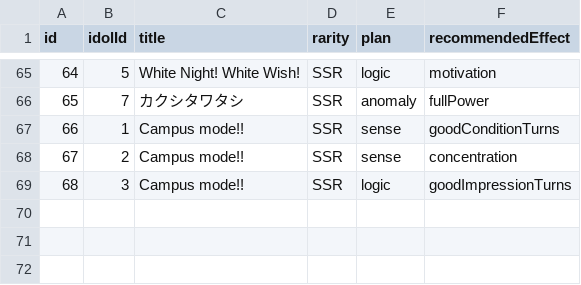
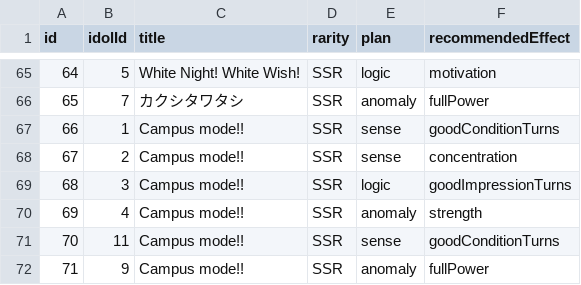
Before and after one commit to surisuririsu/gakumas-data, a CSV file: csv/p_idols.csv, drawn as a sheet; only a part is shown, gaps mark what is left out; the diff names each change by its address in the sheet, - before the commit and + after, or states it on an @@ line.

```diff
--- a/csv/p_idols.csv
+++ b/csv/p_idols.csv
+row 70: 69 | 4 | Campus mode!! | SSR | anomaly | strength
+row 71: 70 | 11 | Campus mode!! | SSR | sense | goodConditionTurns
+row 72: 71 | 9 | Campus mode!! | SSR | anomaly | fullPower
```
Also changed, not shown: csv/p_items.csv, csv/skill_cards.csv, 32 other files.
